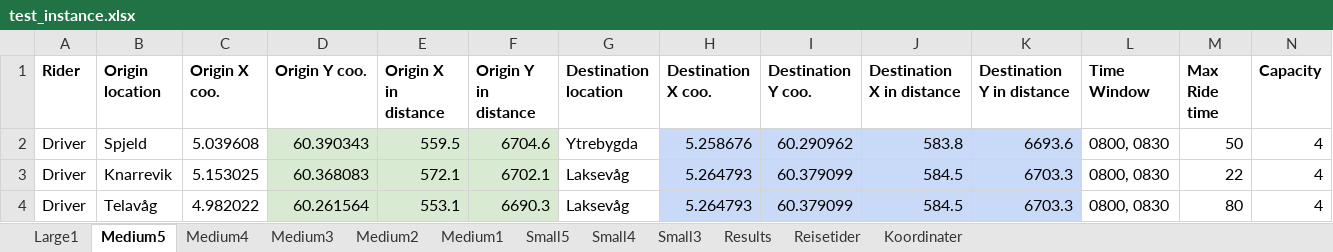
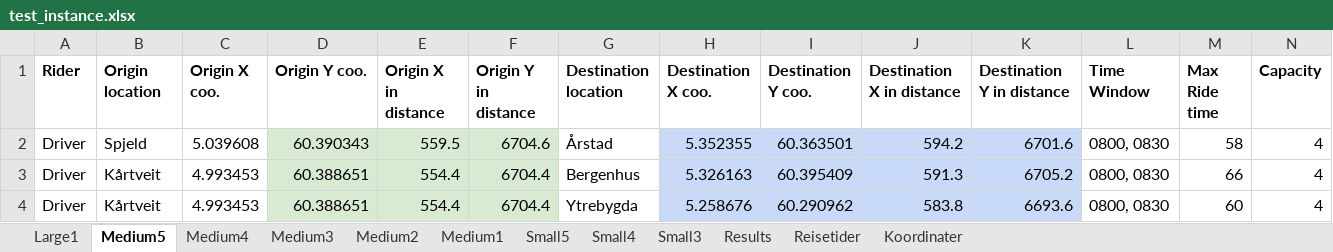
Before and after one commit to tonyyang1998/master2023, an Excel workbook: test_instance.xlsx, sheet Medium5, drawn as a sheet; only a part is shown; values as stored, in another font and other column widths than the file's, no borders; the diff covers the shown part only; the diff names each change by its address in the sheet, - before the commit and + after, or states it on an @@ line.

```diff
--- a/test_instance.xlsx (sheet Medium5)
+++ b/test_instance.xlsx (sheet Medium5)
-G2 (Destination location): Ytrebygda
+G2 (Destination location): Årstad
-H2 (Destination X coo.): 5.258676
+H2 (Destination X coo.): 5.352355
-I2 (Destination Y coo.): 60.290962
+I2 (Destination Y coo.): 60.363501
-J2 (Destination X in distance): 583.8
+J2 (Destination X in distance): 594.2
-K2 (Destination Y in distance): 6693.6
+K2 (Destination Y in distance): 6701.6
-M2 (Max Ride time): 50
+M2 (Max Ride time): 58
-B3 (Origin location): Knarrevik
+B3 (Origin location): Kårtveit
-C3 (Origin X coo.): 5.153025
+C3 (Origin X coo.): 4.993453
-D3 (Origin Y coo.): 60.368083
+D3 (Origin Y coo.): 60.388651
-E3 (Origin X in distance): 572.1
+E3 (Origin X in distance): 554.4
-F3 (Origin Y in distance): 6702.1
+F3 (Origin Y in distance): 6704.4
-G3 (Destination location): Laksevåg
+G3 (Destination location): Bergenhus
-H3 (Destination X coo.): 5.264793
+H3 (Destination X coo.): 5.326163
-I3 (Destination Y coo.): 60.379099
+I3 (Destination Y coo.): 60.395409
-J3 (Destination X in distance): 584.5
+J3 (Destination X in distance): 591.3
-K3 (Destination Y in distance): 6703.3
+K3 (Destination Y in distance): 6705.2
-M3 (Max Ride time): 22
+M3 (Max Ride time): 66
-B4 (Origin location): Telavåg
+B4 (Origin location): Kårtveit
-C4 (Origin X coo.): 4.982022
+C4 (Origin X coo.): 4.993453
-D4 (Origin Y coo.): 60.261564
+D4 (Origin Y coo.): 60.388651
-E4 (Origin X in distance): 553.1
+E4 (Origin X in distance): 554.4
-F4 (Origin Y in distance): 6690.3
+F4 (Origin Y in distance): 6704.4
-G4 (Destination location): Laksevåg
+G4 (Destination location): Ytrebygda
-H4 (Destination X coo.): 5.264793
+H4 (Destination X coo.): 5.258676
-I4 (Destination Y coo.): 60.379099
+I4 (Destination Y coo.): 60.290962
-J4 (Destination X in distance): 584.5
+J4 (Destination X in distance): 583.8
-K4 (Destination Y in distance): 6703.3
+K4 (Destination Y in distance): 6693.6
-M4 (Max Ride time): 80
+M4 (Max Ride time): 60
```
Also changed, not shown: 8 added rows, 8 removed rows and 144 edited cells elsewhere in this sheet, sheet Medium3, sheet Medium4, sheet Medium1, sheet Medium2, sheet Small4, sheet Small5, 2 more sheets, formulas that keep their value, 3 other files.
